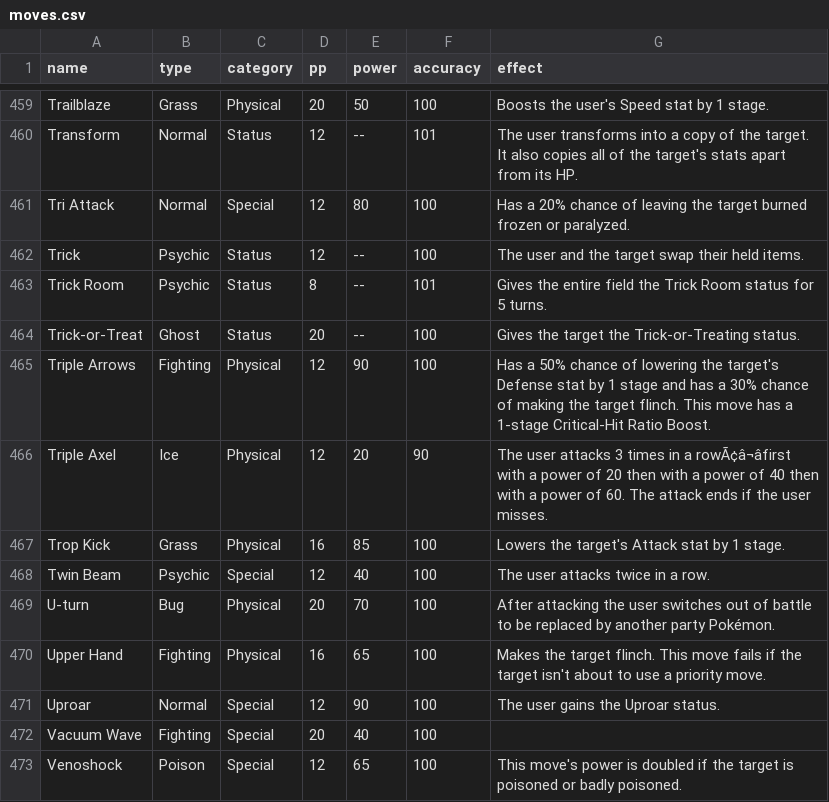
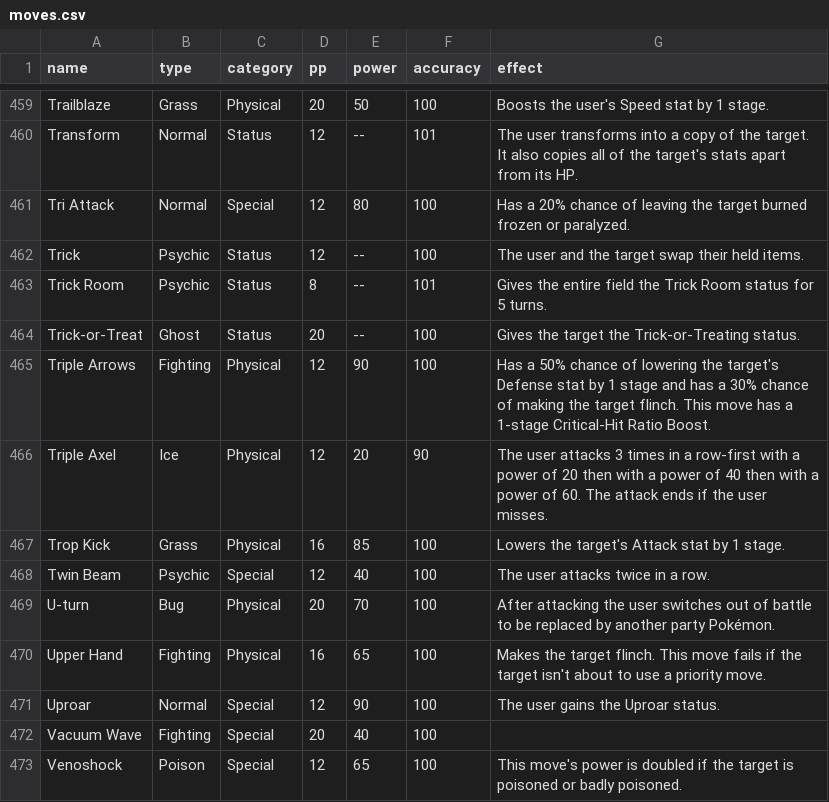
Before and after one commit to pauloarayasantiago/pokemon-champions-data, a CSV file: moves.csv, drawn as a sheet; only a part is shown, gaps mark what is left out; the diff names each change by its address in the sheet, - before the commit and + after, or states it on an @@ line.

```diff
--- a/moves.csv
+++ b/moves.csv
-G466 (effect): …in a rowÃ¢â¬âfirst with a…
+G466 (effect): …in a row-first with a…
```
Also changed, not shown: items.csv, mega_abilities.csv, 4 other files.
